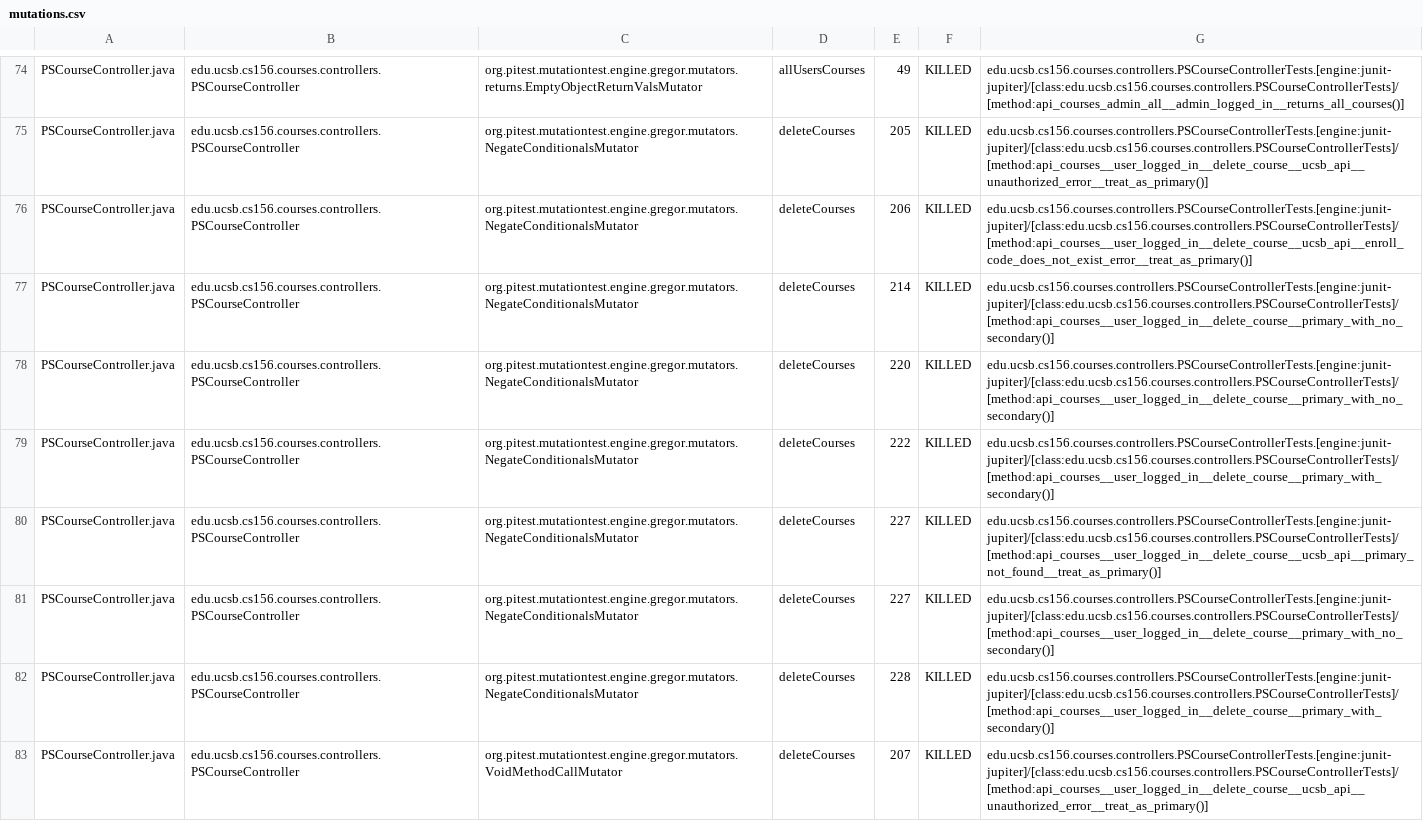
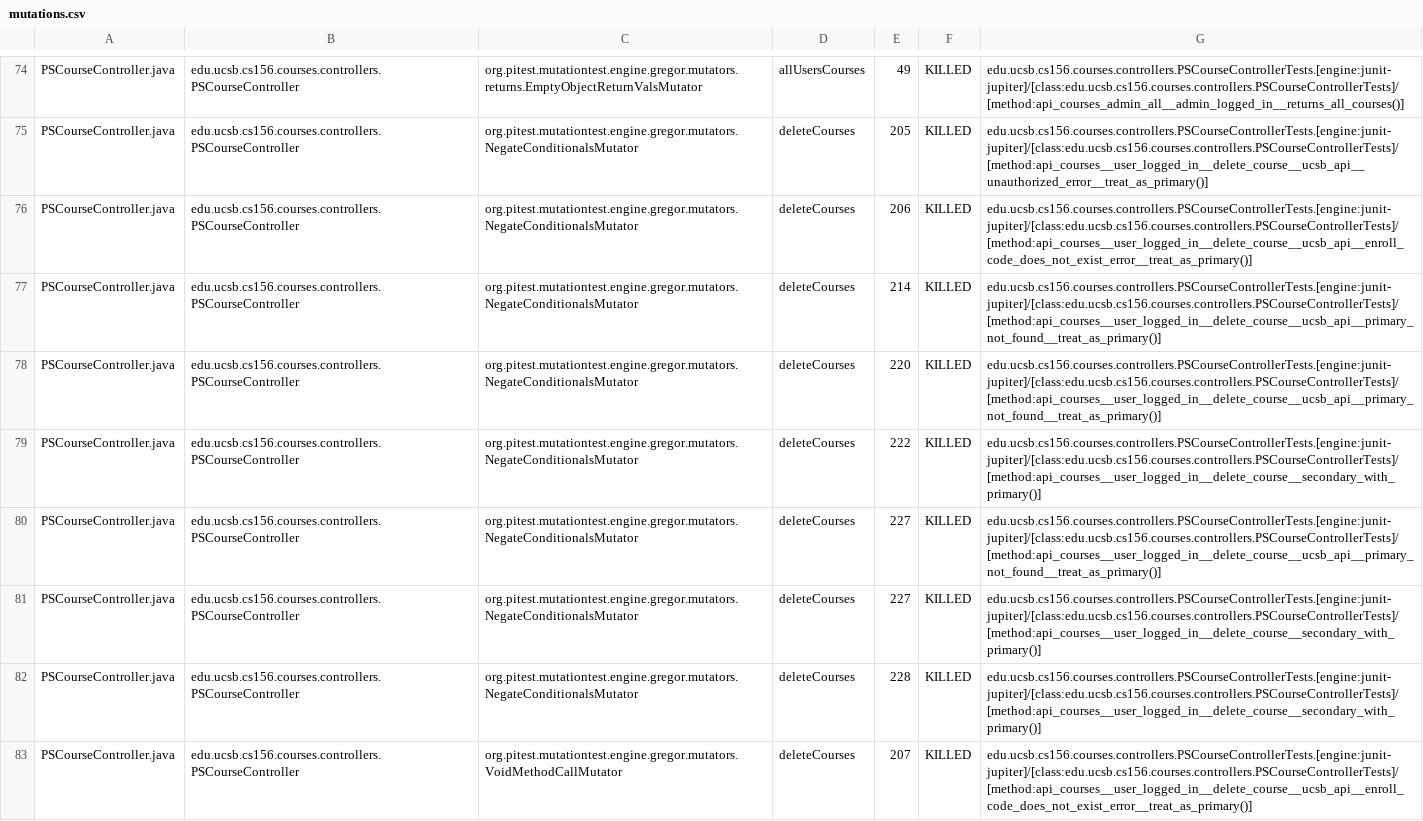
Before and after one commit to ucsb-cs156-f24/proj-courses-f24-02, a CSV file: prs/32/pitest/mutations.csv, drawn as a sheet; only a part is shown, gaps mark what is left out; the diff covers the shown part only.

Commit message:
Deploying to gh-pages from @ ucsb-cs156-f24/proj-courses-f24-02@43285d10210efed6baf30d6a488cdcdff5cc1722 🚀

```diff
--- a/prs/32/pitest/mutations.csv
+++ b/prs/32/pitest/mutations.csv
@@ -76,8 +76,8 @@ PSCourseController.java,edu.ucsb.cs156.courses.controllers.PSCourseController,or
 PSCourseController.java,edu.ucsb.cs156.courses.controllers.PSCourseController,org.pitest.mutationtest.engine.gregor.mutators.NegateConditionalsMutator,deleteCourses,206,KILLED,edu.ucsb.cs156.courses.controllers.PSCourseControllerTests.[engine:junit-jupiter]/[class:edu.ucsb.cs156.courses.controllers.PSCourseControllerTests]/[method:api_courses__user_logged_in__delete_course__ucsb_api__enroll_code_does_not_exist_error__treat_as_primary()]
-PSCourseController.java,edu.ucsb.cs156.courses.controllers.PSCourseController,org.pitest.mutationtest.engine.gregor.mutators.NegateConditionalsMutator,deleteCourses,214,KILLED,edu.ucsb.cs156.courses.controllers.PSCourseControllerTests.[engine:junit-jupiter]/[class:edu.ucsb.cs156.courses.controllers.PSCourseControllerTests]/[method:api_courses__user_logged_in__delete_course__primary_with_no_secondary()]
-PSCourseController.java,edu.ucsb.cs156.courses.controllers.PSCourseController,org.pitest.mutationtest.engine.gregor.mutators.NegateConditionalsMutator,deleteCourses,220,KILLED,edu.ucsb.cs156.courses.controllers.PSCourseControllerTests.[engine:junit-jupiter]/[class:edu.ucsb.cs156.courses.controllers.PSCourseControllerTests]/[method:api_courses__user_logged_in__delete_course__primary_with_no_secondary()]
-PSCourseController.java,edu.ucsb.cs156.courses.controllers.PSCourseController,org.pitest.mutationtest.engine.gregor.mutators.NegateConditionalsMutator,deleteCourses,222,KILLED,edu.ucsb.cs156.courses.controllers.PSCourseControllerTests.[engine:junit-jupiter]/[class:edu.ucsb.cs156.courses.controllers.PSCourseControllerTests]/[method:api_courses__user_logged_in__delete_course__primary_with_secondary()]
+PSCourseController.java,edu.ucsb.cs156.courses.controllers.PSCourseController,org.pitest.mutationtest.engine.gregor.mutators.NegateConditionalsMutator,deleteCourses,214,KILLED,edu.ucsb.cs156.courses.controllers.PSCourseControllerTests.[engine:junit-jupiter]/[class:edu.ucsb.cs156.courses.controllers.PSCourseControllerTests]/[method:api_courses__user_logged_in__delete_course__ucsb_api__primary_not_found__treat_as_primary()]
+PSCourseController.java,edu.ucsb.cs156.courses.controllers.PSCourseController,org.pitest.mutationtest.engine.gregor.mutators.NegateConditionalsMutator,deleteCourses,220,KILLED,edu.ucsb.cs156.courses.controllers.PSCourseControllerTests.[engine:junit-jupiter]/[class:edu.ucsb.cs156.courses.controllers.PSCourseControllerTests]/[method:api_courses__user_logged_in__delete_course__ucsb_api__primary_not_found__treat_as_primary()]
+PSCourseController.java,edu.ucsb.cs156.courses.controllers.PSCourseController,org.pitest.mutationtest.engine.gregor.mutators.NegateConditionalsMutator,deleteCourses,222,KILLED,edu.ucsb.cs156.courses.controllers.PSCourseControllerTests.[engine:junit-jupiter]/[class:edu.ucsb.cs156.courses.controllers.PSCourseControllerTests]/[method:api_courses__user_logged_in__delete_course__secondary_with_primary()]
 PSCourseController.java,edu.ucsb.cs156.courses.controllers.PSCourseController,org.pitest.mutationtest.engine.gregor.mutators.NegateConditionalsMutator,deleteCourses,227,KILLED,edu.ucsb.cs156.courses.controllers.PSCourseControllerTests.[engine:junit-jupiter]/[class:edu.ucsb.cs156.courses.controllers.PSCourseControllerTests]/[method:api_courses__user_logged_in__delete_course__ucsb_api__primary_not_found__treat_as_primary()]
-PSCourseController.java,edu.ucsb.cs156.courses.controllers.PSCourseController,org.pitest.mutationtest.engine.gregor.mutators.NegateConditionalsMutator,deleteCourses,227,KILLED,edu.ucsb.cs156.courses.controllers.PSCourseControllerTests.[engine:junit-jupiter]/[class:edu.ucsb.cs156.courses.controllers.PSCourseControllerTests]/[method:api_courses__user_logged_in__delete_course__primary_with_no_secondary()]
-PSCourseController.java,edu.ucsb.cs156.courses.controllers.PSCourseController,org.pitest.mutationtest.engine.gregor.mutators.NegateConditionalsMutator,deleteCourses,228,KILLED,edu.ucsb.cs156.courses.controllers.PSCourseControllerTests.[engine:junit-jupiter]/[class:edu.ucsb.cs156.courses.controllers.PSCourseControllerTests]/[method:api_courses__user_logged_in__delete_course__primary_with_secondary()]
-PSCourseController.java,edu.ucsb.cs156.courses.controllers.PSCourseController,org.pitest.mutationtest.engine.gregor.mutators.VoidMethodCallMutator,deleteCourses,207,KILLED,edu.ucsb.cs156.courses.controllers.PSCourseControllerTests.[engine:junit-jupiter]/[class:edu.ucsb.cs156.courses.controllers.PSCourseControllerTests]/[method:api_courses__user_logged_in__delete_course__ucsb_api__unauthorized_error__treat_as_primary()]
+PSCourseController.java,edu.ucsb.cs156.courses.controllers.PSCourseController,org.pitest.mutationtest.engine.gregor.mutators.NegateConditionalsMutator,deleteCourses,227,KILLED,edu.ucsb.cs156.courses.controllers.PSCourseControllerTests.[engine:junit-jupiter]/[class:edu.ucsb.cs156.courses.controllers.PSCourseControllerTests]/[method:api_courses__user_logged_in__delete_course__secondary_with_primary()]
+PSCourseController.java,edu.ucsb.cs156.courses.controllers.PSCourseController,org.pitest.mutationtest.engine.gregor.mutators.NegateConditionalsMutator,deleteCourses,228,KILLED,edu.ucsb.cs156.courses.controllers.PSCourseControllerTests.[engine:junit-jupiter]/[class:edu.ucsb.cs156.courses.controllers.PSCourseControllerTests]/[method:api_courses__user_logged_in__delete_course__secondary_with_primary()]
+PSCourseController.java,edu.ucsb.cs156.courses.controllers.PSCourseController,org.pitest.mutationtest.engine.gregor.mutators.VoidMethodCallMutator,deleteCourses,207,KILLED,edu.ucsb.cs156.courses.controllers.PSCourseControllerTests.[engine:junit-jupiter]/[class:edu.ucsb.cs156.courses.controllers.PSCourseControllerTests]/[method:api_courses__user_logged_in__delete_course__ucsb_api__enroll_code_does_not_exist_error__treat_as_primary()]
```
Also changed, not shown: 51 edited cells elsewhere in this file, 44 other files.
